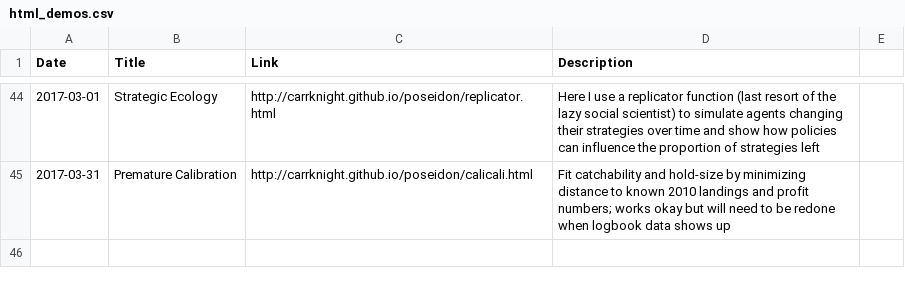
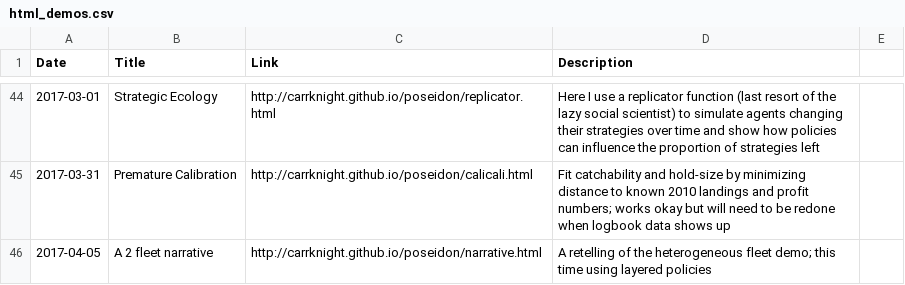
Before and after one commit to CarrKnight/carrknight.github.io, a CSV file: assets/html_demos.csv, drawn as a sheet; only a part is shown, gaps mark what is left out; the diff names each change by its address in the sheet, - before the commit and + after, or states it on an @@ line.

Commit message:
new narrative demo

```diff
--- a/assets/html_demos.csv
+++ b/assets/html_demos.csv
+row 46: 2017-04-05 | A 2 fleet narrative | http://carrknight.github.io/poseidon/narrative.html | A retelling of the heterogeneous fleet demo; this time using layered policies
```
Also changed, not shown: 1 other file.
